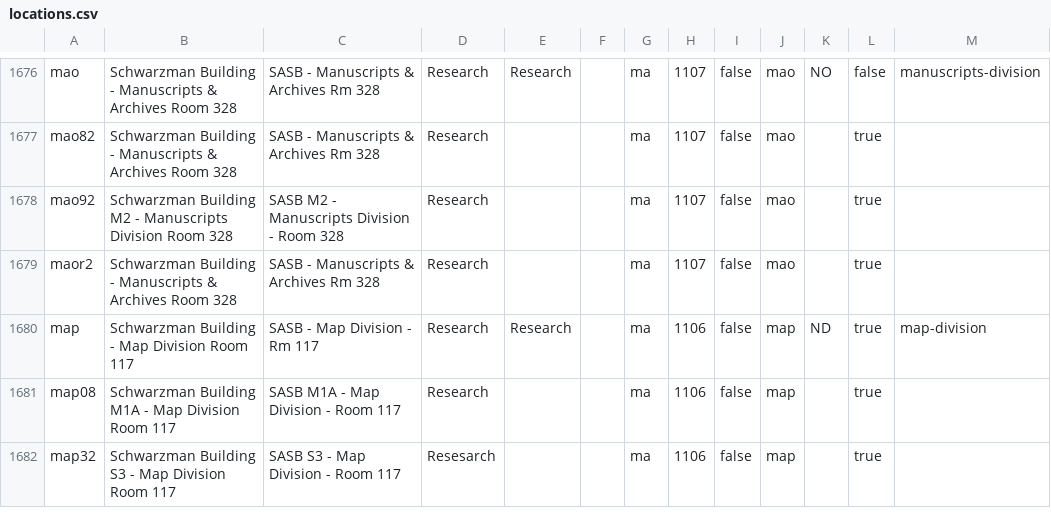
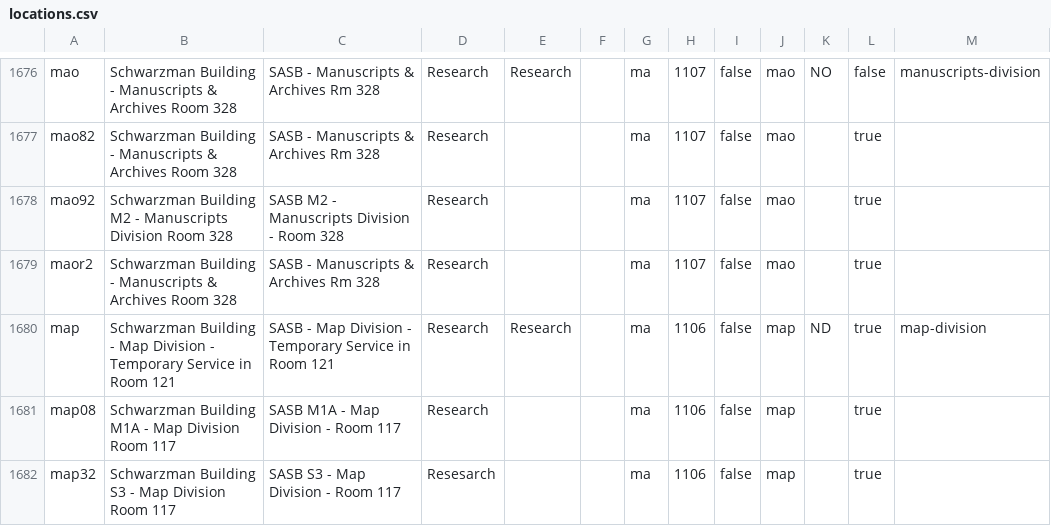
Before and after one commit to NYPL/nypl-core, a CSV file: vocabularies/csv/locations.csv, drawn as a sheet; only a part is shown, gaps mark what is left out.

Commit message:
Change label for location map to enable it
Temporarily change the label for "map" to "Schwarzman Building
-  Map Division - Temporary Service in Room 121" to ensure that RC
considers it as open

```diff
--- a/vocabularies/csv/locations.csv
+++ b/vocabularies/csv/locations.csv
@@ -1679,3 +1679,3 @@ mao92,Schwarzman Building M2 - Manuscripts Division Room 328,SASB M2 - Manuscrip
 maor2,Schwarzman Building - Manuscripts & Archives Room 328,SASB - Manuscripts & Archives Rm 328,Research,,,ma,1107,false,mao,,true,
-map,Schwarzman Building - Map Division Room 117,SASB - Map Division - Rm 117,Research,Research,,ma,1106,false,map,ND,true,map-division
+map,Schwarzman Building - Map Division - Temporary Service in Room 121,SASB - Map Division - Temporary Service in Room 121,Research,Research,,ma,1106,false,map,ND,true,map-division
 map08,Schwarzman Building M1A - Map Division Room 117,SASB M1A - Map Division - Room 117,Research,,,ma,1106,false,map,,true,
```
Also changed, not shown: 1 other file.
